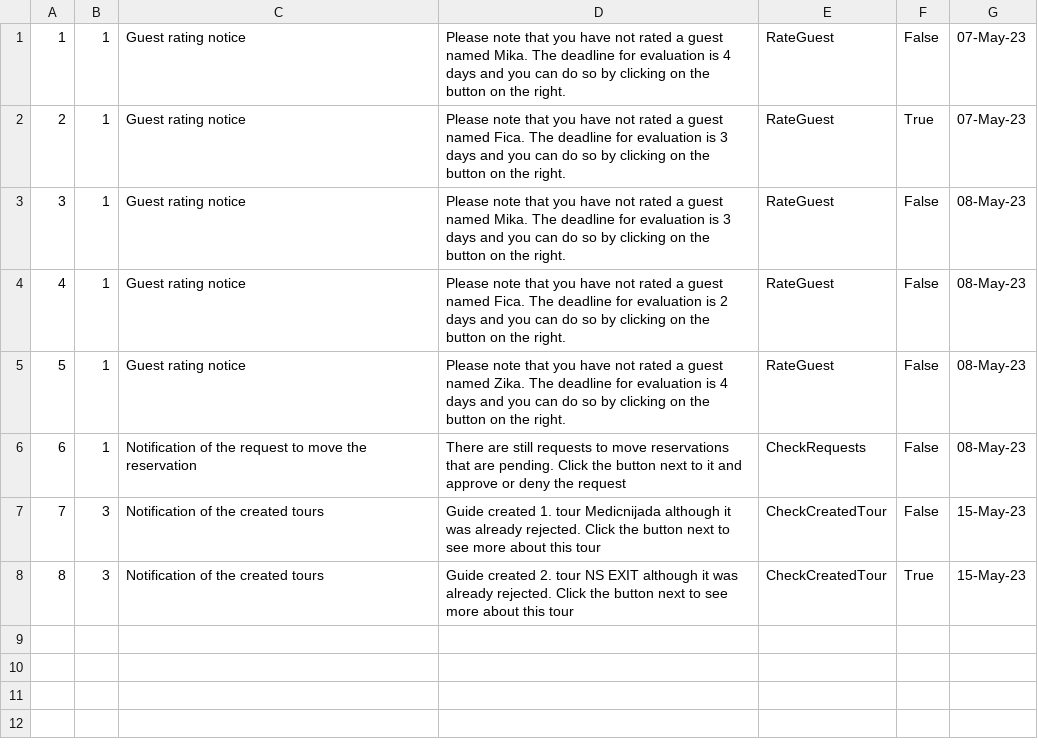
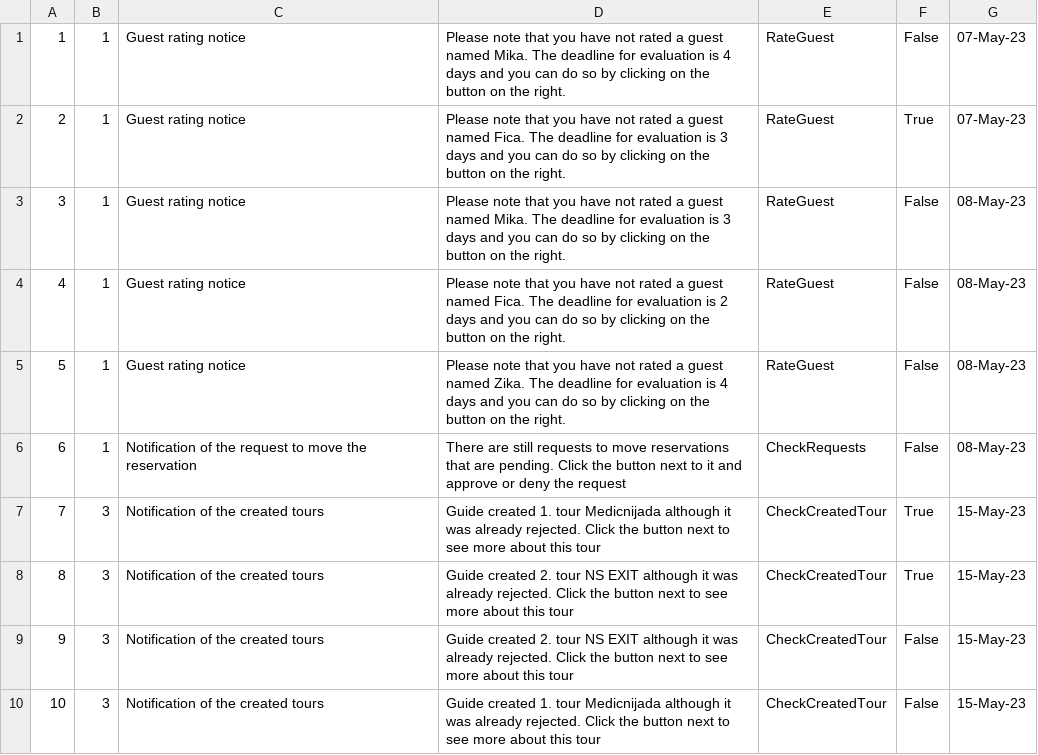
Before and after one commit to HelenaJovic/SIMS-Projekat, a CSV file: InitialProject/InitialProject/Resources/Data/notifications.csv, drawn as a sheet; addresses are those after the commit; the diff names each change by its address in the sheet, - before the commit and + after, or states it on an @@ line.

```diff
--- a/InitialProject/InitialProject/Resources/Data/notifications.csv
+++ b/InitialProject/InitialProject/Resources/Data/notifications.csv
+row 7: 7 | 3 | Notification of the created tours | Guide created 1. tour Medicnijada although it was already rejected. Click the button next to see more about this tour | CheckCreatedTour | True | 15-May-23
+row 9: 9 | 3 | Notification of the created tours | Guide created 2. tour NS EXIT although it was already rejected. Click the button next to see more about this tour | CheckCreatedTour | False | 15-May-23
@@ column A renumbered in row 10 @@
```
Also changed, not shown: InitialProject/InitialProject/Resources/Data/tourrequests.csv, 1 other file.
